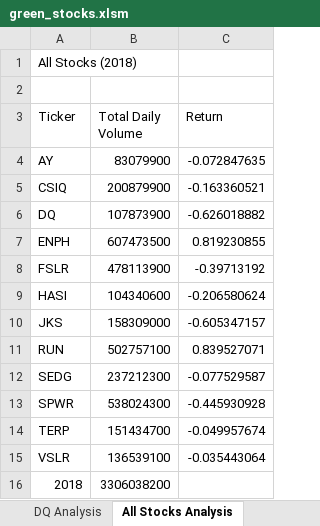
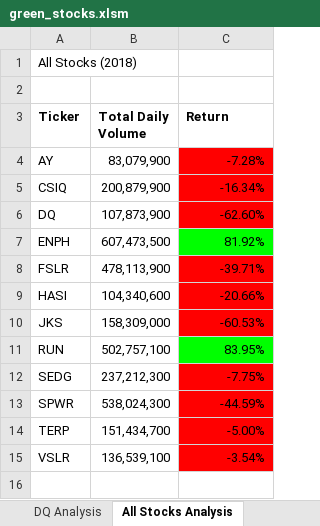
Before and after one commit to agomoll/stocks-analysis, an Excel workbook: green_stocks.xlsm, sheet All Stocks Analysis, drawn as a sheet; values as stored, in another font and other column widths than the file's, no borders; the diff names each change by its address in the sheet, - before the commit and + after, or states it on an @@ line.

Commit message:
adding conditional formatting

```diff
--- a/green_stocks.xlsm (sheet All Stocks Analysis)
+++ b/green_stocks.xlsm (sheet All Stocks Analysis)
-A3:C3 bold: off
+A3:C3 bold: on
-B4 (Total Daily Volume): 83079900
+B4 (Total Daily Volume): 83,079,900
-C4 (Return): -0.072847635
+C4 (Return): -7.28%
-C4:C6 fill: none
+C4:C6 fill: #FF0000
-B5 (Total Daily Volume): 200879900
+B5 (Total Daily Volume): 200,879,900
-C5 (Return): -0.163360521
+C5 (Return): -16.34%
-B6 (Total Daily Volume): 107873900
+B6 (Total Daily Volume): 107,873,900
-C6 (Return): -0.626018882
+C6 (Return): -62.60%
-B7 (Total Daily Volume): 607473500
+B7 (Total Daily Volume): 607,473,500
-C7 (Return): 0.819230855
+C7 (Return): 81.92%
-C7 fill: none
+C7 fill: #00FF00
-B8 (Total Daily Volume): 478113900
+B8 (Total Daily Volume): 478,113,900
-C8 (Return): -0.39713192
+C8 (Return): -39.71%
-C8:C10 fill: none
+C8:C10 fill: #FF0000
-B9 (Total Daily Volume): 104340600
+B9 (Total Daily Volume): 104,340,600
-C9 (Return): -0.206580624
+C9 (Return): -20.66%
-B10 (Total Daily Volume): 158309000
+B10 (Total Daily Volume): 158,309,000
-C10 (Return): -0.605347157
+C10 (Return): -60.53%
-B11 (Total Daily Volume): 502757100
+B11 (Total Daily Volume): 502,757,100
-C11 (Return): 0.839527071
+C11 (Return): 83.95%
-C11 fill: none
+C11 fill: #00FF00
-B12 (Total Daily Volume): 237212300
+B12 (Total Daily Volume): 237,212,300
-C12 (Return): -0.077529587
+C12 (Return): -7.75%
-C12:C15 fill: none
+C12:C15 fill: #FF0000
-B13 (Total Daily Volume): 538024300
+B13 (Total Daily Volume): 538,024,300
-C13 (Return): -0.445930928
+C13 (Return): -44.59%
-B14 (Total Daily Volume): 151434700
+B14 (Total Daily Volume): 151,434,700
-C14 (Return): -0.049957674
+C14 (Return): -5.00%
-B15 (Total Daily Volume): 136539100
+B15 (Total Daily Volume): 136,539,100
-C15 (Return): -0.035443064
+C15 (Return): -3.54%
-row 16: 2018 | 3306038200
```
